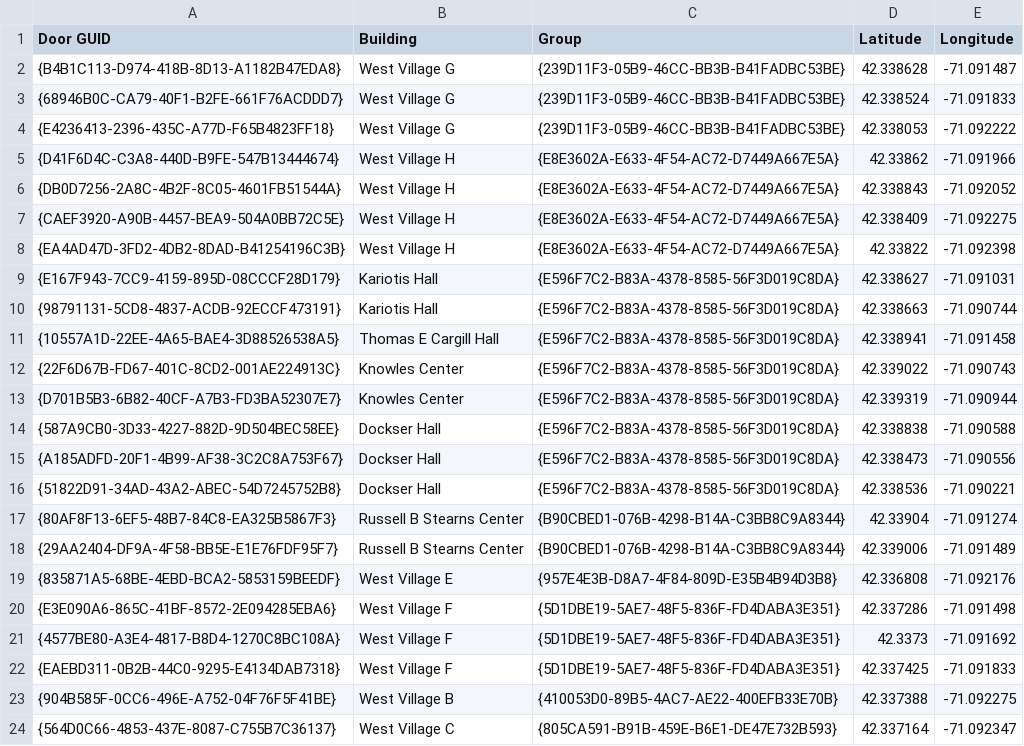
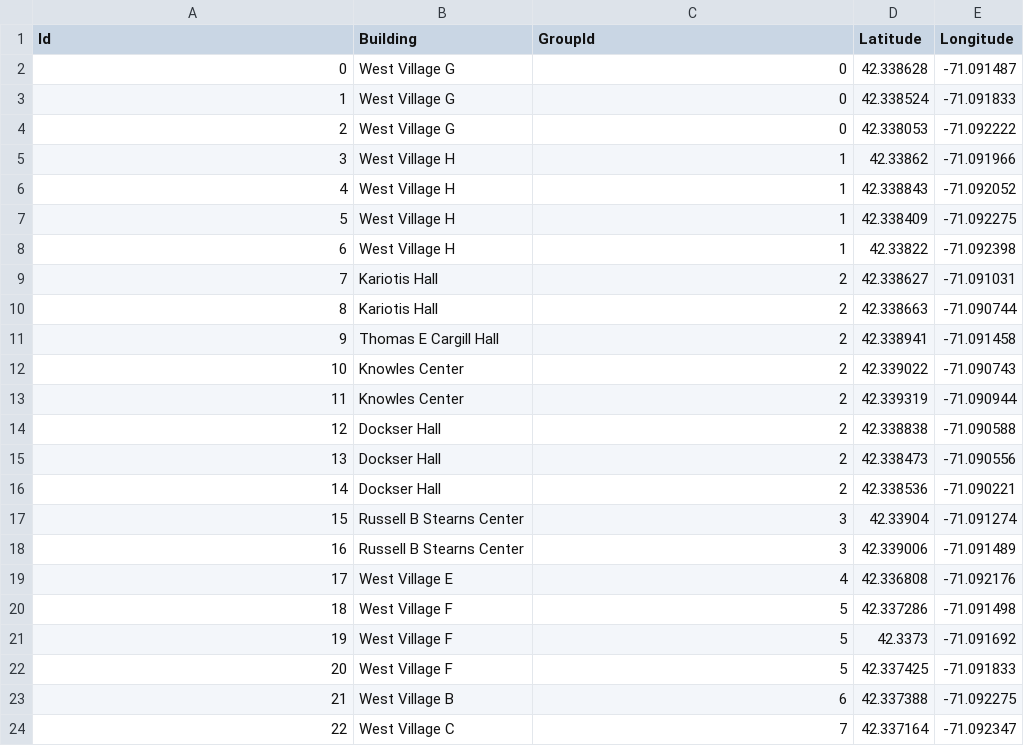
Before and after one commit to jzimbel/rainy-day-pathfinder, a CSV file: CS4800ResearchProject/doors.csv, drawn as a sheet; only a part is shown; the diff covers the shown part only.

Commit message:
Get the basic data structure working.
Lots of changes and cleanup.

```diff
--- a/CS4800ResearchProject/doors.csv
+++ b/CS4800ResearchProject/doors.csv
@@ -1,24 +1,24 @@
-Door GUID,Building,Group,Latitude,Longitude
-{B4B1C113-D974-418B-8D13-A1182B47EDA8},West Village G,{239D11F3-05B9-46CC-BB3B-B41FADBC53BE},42.338628,-71.091487
-{68946B0C-CA79-40F1-B2FE-661F76ACDDD7},West Village G,{239D11F3-05B9-46CC-BB3B-B41FADBC53BE},42.338524,-71.091833
-{E4236413-2396-435C-A77D-F65B4823FF18},West Village G,{239D11F3-05B9-46CC-BB3B-B41FADBC53BE},42.338053,-71.092222
-{D41F6D4C-C3A8-440D-B9FE-547B13444674},West Village H,{E8E3602A-E633-4F54-AC72-D7449A667E5A},42.33862,-71.091966
-{DB0D7256-2A8C-4B2F-8C05-4601FB51544A},West Village H,{E8E3602A-E633-4F54-AC72-D7449A667E5A},42.338843,-71.092052
-{CAEF3920-A90B-4457-BEA9-504A0BB72C5E},West Village H,{E8E3602A-E633-4F54-AC72-D7449A667E5A},42.338409,-71.092275
-{EA4AD47D-3FD2-4DB2-8DAD-B41254196C3B},West Village H,{E8E3602A-E633-4F54-AC72-D7449A667E5A},42.33822,-71.092398
-{E167F943-7CC9-4159-895D-08CCCF28D179},Kariotis Hall,{E596F7C2-B83A-4378-8585-56F3D019C8DA},42.338627,-71.091031
-{98791131-5CD8-4837-ACDB-92ECCF473191},Kariotis Hall,{E596F7C2-B83A-4378-8585-56F3D019C8DA},42.338663,-71.090744
-{10557A1D-22EE-4A65-BAE4-3D88526538A5},Thomas E Cargill Hall,{E596F7C2-B83A-4378-8585-56F3D019C8DA},42.338941,-71.091458
-{22F6D67B-FD67-401C-8CD2-001AE224913C},Knowles Center,{E596F7C2-B83A-4378-8585-56F3D019C8DA},42.339022,-71.090743
-{D701B5B3-6B82-40CF-A7B3-FD3BA52307E7},Knowles Center,{E596F7C2-B83A-4378-8585-56F3D019C8DA},42.339319,-71.090944
-{587A9CB0-3D33-4227-882D-9D504BEC58EE},Dockser Hall,{E596F7C2-B83A-4378-8585-56F3D019C8DA},42.338838,-71.090588
-{A185ADFD-20F1-4B99-AF38-3C2C8A753F67},Dockser Hall,{E596F7C2-B83A-4378-8585-56F3D019C8DA},42.338473,-71.090556
-{51822D91-34AD-43A2-ABEC-54D7245752B8},Dockser Hall,{E596F7C2-B83A-4378-8585-56F3D019C8DA},42.338536,-71.090221
-{80AF8F13-6EF5-48B7-84C8-EA325B5867F3},Russell B Stearns Center,{B90CBED1-076B-4298-B14A-C3BB8C9A8344},42.33904,-71.091274
-{29AA2404-DF9A-4F58-BB5E-E1E76FDF95F7},Russell B Stearns Center,{B90CBED1-076B-4298-B14A-C3BB8C9A8344},42.339006,-71.091489
-{835871A5-68BE-4EBD-BCA2-5853159BEEDF},West Village E,{957E4E3B-D8A7-4F84-809D-E35B4B94D3B8},42.336808,-71.092176
-{E3E090A6-865C-41BF-8572-2E094285EBA6},West Village F,{5D1DBE19-5AE7-48F5-836F-FD4DABA3E351},42.337286,-71.091498
-{4577BE80-A3E4-4817-B8D4-1270C8BC108A},West Village F,{5D1DBE19-5AE7-48F5-836F-FD4DABA3E351},42.3373,-71.091692
-{EAEBD311-0B2B-44C0-9295-E4134DAB7318},West Village F,{5D1DBE19-5AE7-48F5-836F-FD4DABA3E351},42.337425,-71.091833
-{904B585F-0CC6-496E-A752-04F76F5F41BE},West Village B,{410053D0-89B5-4AC7-AE22-400EFB33E70B},42.337388,-71.092275
-{564D0C66-4853-437E-8087-C755B7C36137},West Village C,{805CA591-B91B-459E-B6E1-DE47E732B593},42.337164,-71.092347
+Id,Building,GroupId,Latitude,Longitude
+0,West Village G,0,42.338628,-71.091487
+1,West Village G,0,42.338524,-71.091833
+2,West Village G,0,42.338053,-71.092222
+3,West Village H,1,42.33862,-71.091966
+4,West Village H,1,42.338843,-71.092052
+5,West Village H,1,42.338409,-71.092275
+6,West Village H,1,42.33822,-71.092398
+7,Kariotis Hall,2,42.338627,-71.091031
+8,Kariotis Hall,2,42.338663,-71.090744
+9,Thomas E Cargill Hall,2,42.338941,-71.091458
+10,Knowles Center,2,42.339022,-71.090743
+11,Knowles Center,2,42.339319,-71.090944
+12,Dockser Hall,2,42.338838,-71.090588
+13,Dockser Hall,2,42.338473,-71.090556
+14,Dockser Hall,2,42.338536,-71.090221
+15,Russell B Stearns Center,3,42.33904,-71.091274
+16,Russell B Stearns Center,3,42.339006,-71.091489
+17,West Village E,4,42.336808,-71.092176
+18,West Village F,5,42.337286,-71.091498
+19,West Village F,5,42.3373,-71.091692
+20,West Village F,5,42.337425,-71.091833
+21,West Village B,6,42.337388,-71.092275
+22,West Village C,7,42.337164,-71.092347
```
Also changed, not shown: 46 edited cells elsewhere in this file, 10 other files.
